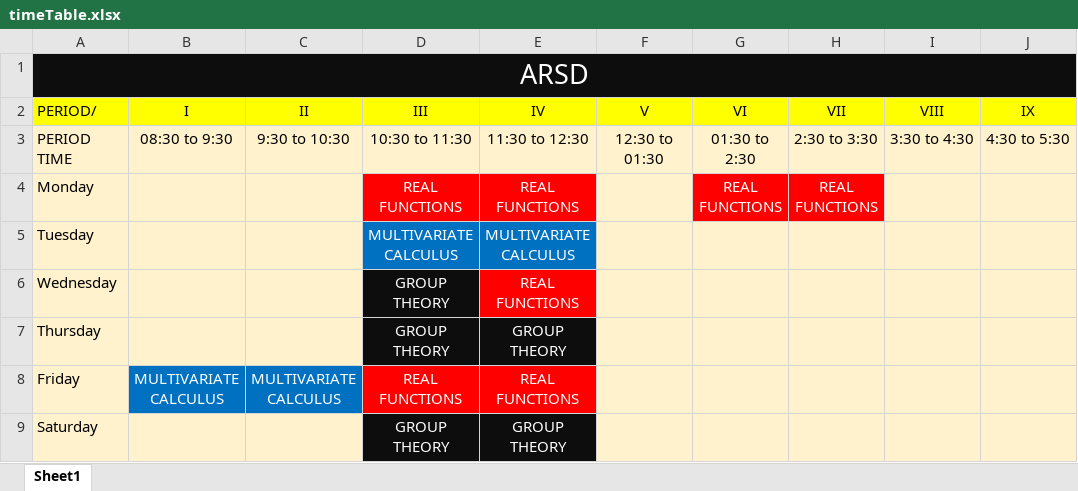
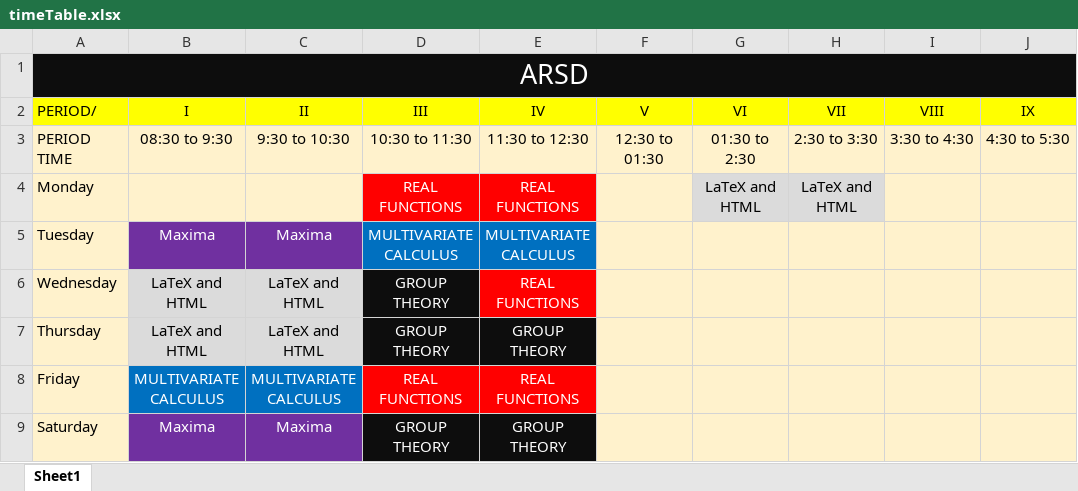
Before and after one commit to ArpitRathore2020/Arsd.github.io, an Excel workbook: timeTable.xlsx, sheet Sheet1, drawn as a sheet; values as stored, in another font and other column widths than the file's, no borders; the diff names each change by its address in the sheet, - before the commit and + after, or states it on an @@ line.

Commit message:
time table updated, minor changes

```diff
--- a/timeTable.xlsx (sheet Sheet1)
+++ b/timeTable.xlsx (sheet Sheet1)
-G4 (VI): REAL FUNCTIONS
+G4 (VI): LaTeX and HTML
@@ G4:H4 fill: #FF0000 → #DBDBDB, text colour: #FFFFFF → black @@
-H4 (VII): REAL FUNCTIONS
+H4 (VII): LaTeX and HTML
-B5 (I): (empty)
+B5 (I): Maxima
-B5:C5 fill: #FFF2CC
+B5:C5 fill: #7030A0
-C5 (II): (empty)
+C5 (II): Maxima
-B6:B7 (I): (empty)
+B6:B7 (I): LaTeX and HTML
-B6:C7 fill: #FFF2CC
+B6:C7 fill: #DBDBDB
-C6:C7 (II): (empty)
+C6:C7 (II): LaTeX and HTML
-B9 (I): (empty)
+B9 (I): Maxima
-B9:C9 fill: #FFF2CC
+B9:C9 fill: #7030A0
-C9 (II): (empty)
+C9 (II): Maxima
```
Also changed, not shown: 3 other files.
